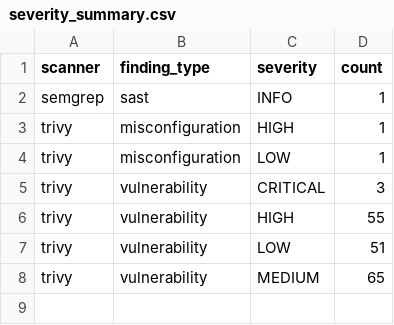
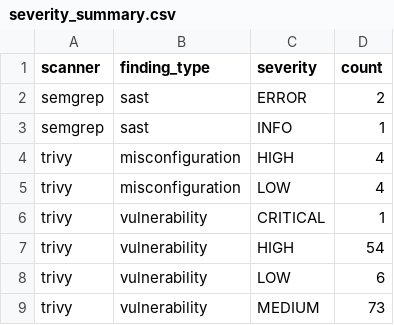
Before and after one commit to rijaniaina-andriamanimby/Royal67-Restaurant, a CSV file: reports/dashboard-data/severity_summary.csv, drawn as a sheet.

```diff
--- a/reports/dashboard-data/severity_summary.csv
+++ b/reports/dashboard-data/severity_summary.csv
@@ -1,8 +1,9 @@
 scanner,finding_type,severity,count
+semgrep,sast,ERROR,2
 semgrep,sast,INFO,1
-trivy,misconfiguration,HIGH,1
-trivy,misconfiguration,LOW,1
-trivy,vulnerability,CRITICAL,3
-trivy,vulnerability,HIGH,55
-trivy,vulnerability,LOW,51
-trivy,vulnerability,MEDIUM,65
+trivy,misconfiguration,HIGH,4
+trivy,misconfiguration,LOW,4
+trivy,vulnerability,CRITICAL,1
+trivy,vulnerability,HIGH,54
+trivy,vulnerability,LOW,6
+trivy,vulnerability,MEDIUM,73
```
Also changed, not shown: 3 other files.
